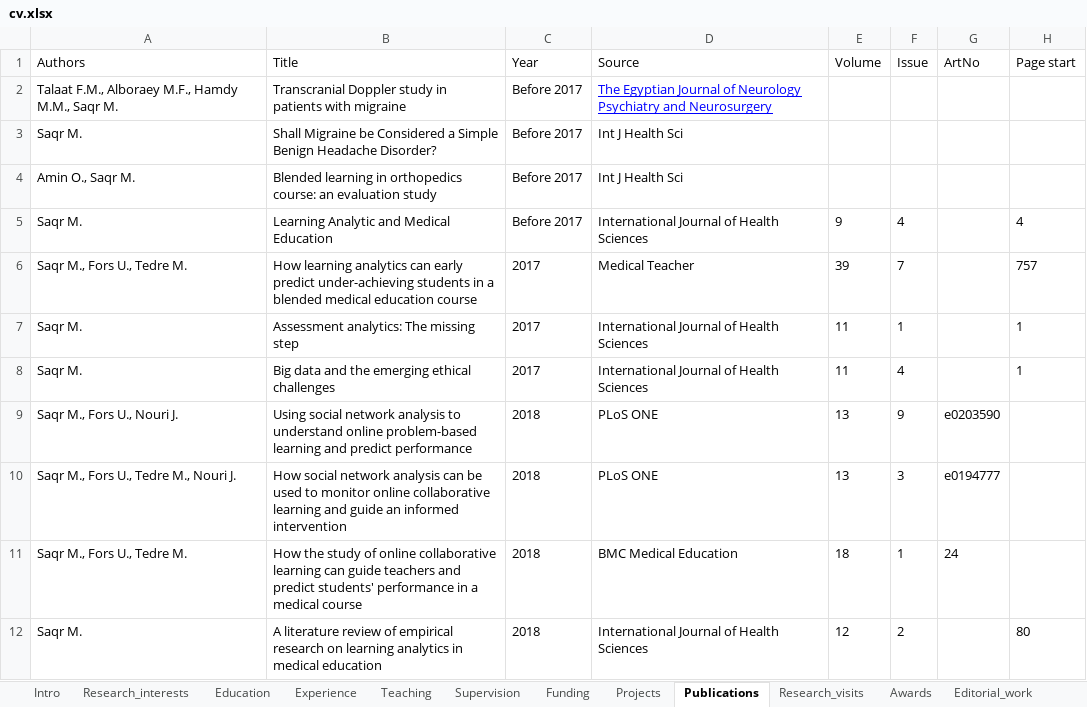
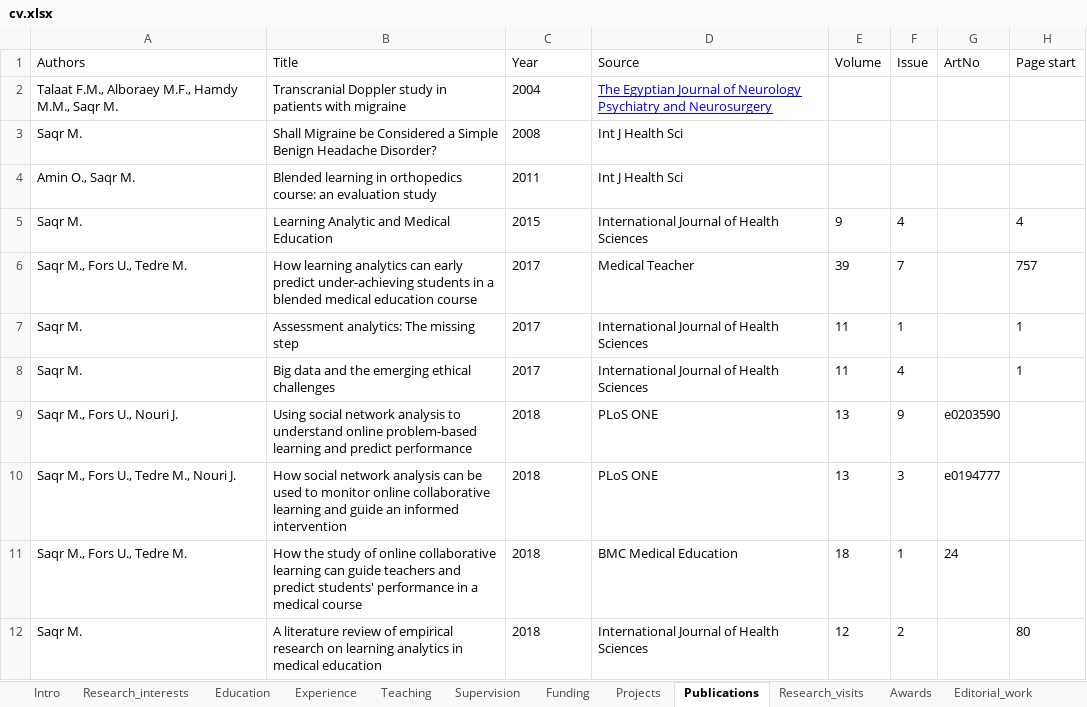
Before and after one commit to loxavia/loxavia.github.io, an Excel workbook: cv.xlsx, sheet Publications, drawn as a sheet; only a part is shown; values as stored, in another font and other column widths than the file's, no borders; charts and pictures not drawn; the diff names each change by its address in the sheet, - before the commit and + after, or states it on an @@ line.

Commit message:
Update publications.qmd

```diff
--- a/cv.xlsx (sheet Publications)
+++ b/cv.xlsx (sheet Publications)
-C2 (Year): Before 2017
+C2 (Year): 2004
-C3 (Year): Before 2017
+C3 (Year): 2008
-C4 (Year): Before 2017
+C4 (Year): 2011
-C5 (Year): Before 2017
+C5 (Year): 2015
```
Also changed, not shown: 28 other files.
